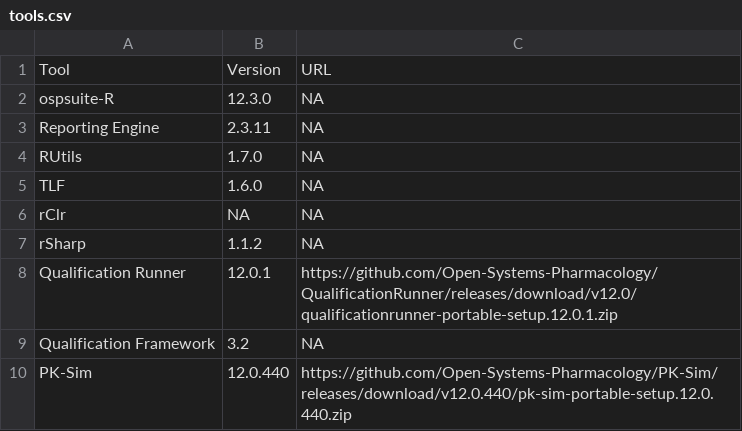
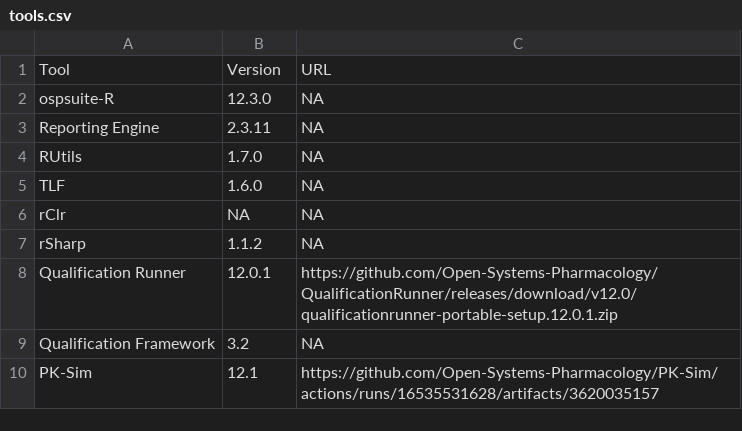
Before and after one commit to pchelle/osp-actions, a CSV file: tools.csv, drawn as a sheet.

Commit message:
Use artifact

```diff
--- a/tools.csv
+++ b/tools.csv
@@ -9,2 +9,2 @@ Qualification Runner,12.0.1,https://github.com/Open-Systems-Pharmacology/Qualifi
 Qualification Framework,3.2,NA
-PK-Sim,12.0.440,https://github.com/Open-Systems-Pharmacology/PK-Sim/releases/download/v12.0.440/pk-sim-portable-setup.12.0.440.zip
+PK-Sim,12.1,https://github.com/Open-Systems-Pharmacology/PK-Sim/actions/runs/16535531628/artifacts/3620035157
```
